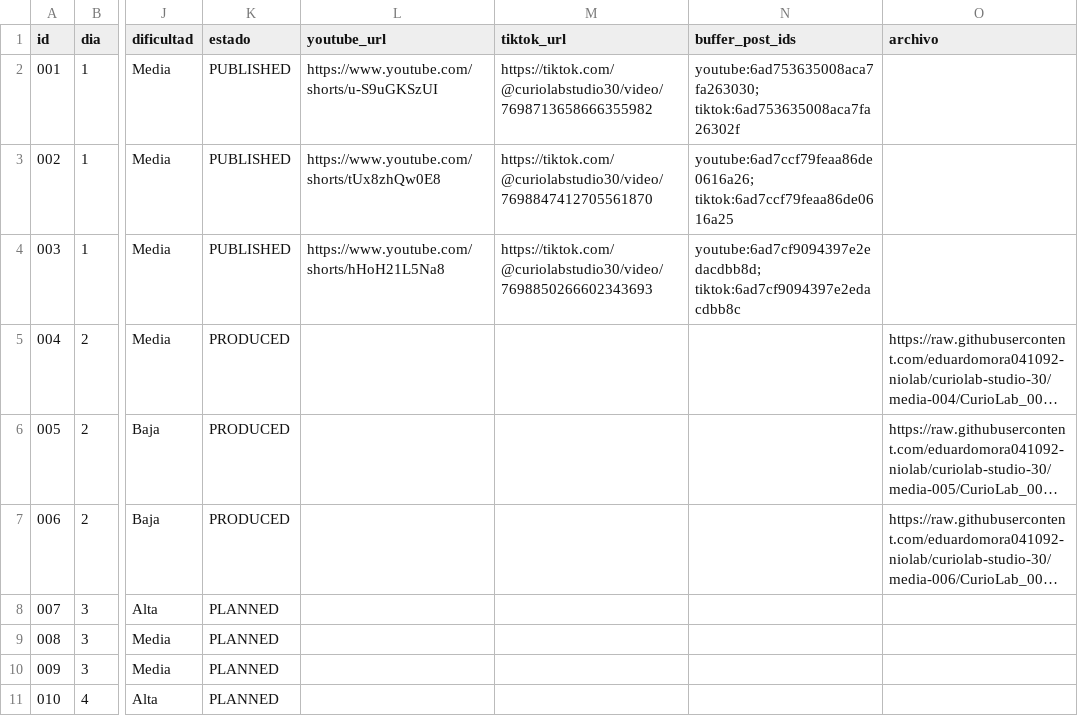
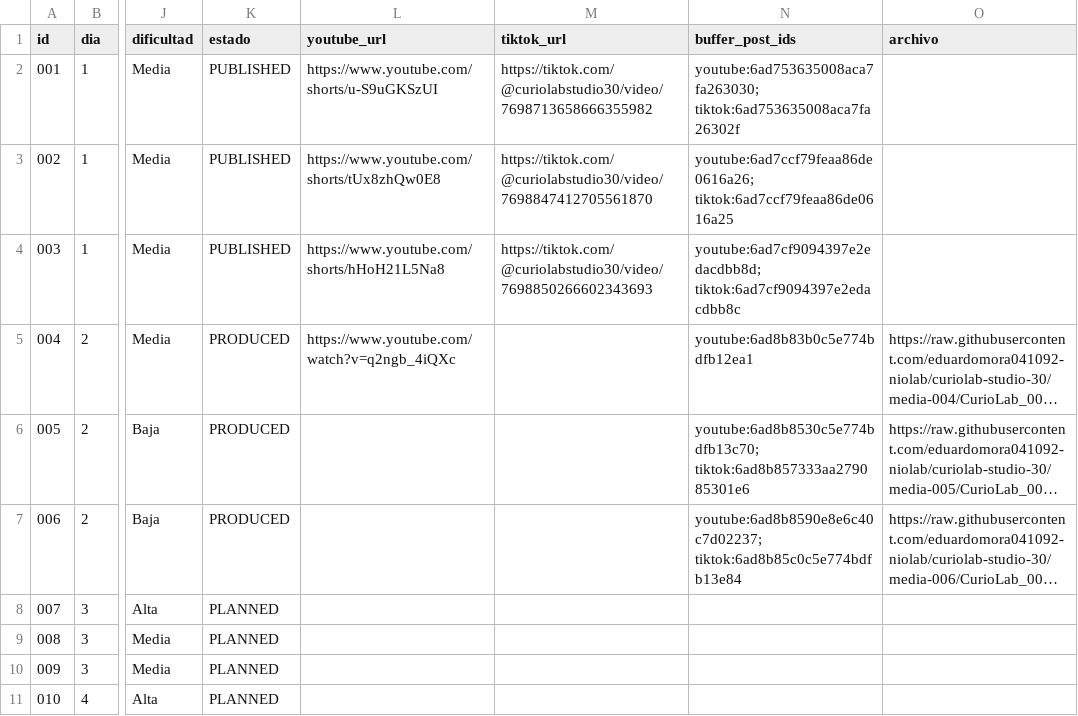
Before and after one commit to eduardomora041092-niolab/curiolab-studio-30, a CSV file: calendar/CurioLab_calendario_90.csv, drawn as a sheet; only a part is shown, gaps mark what is left out; long unchanged cells end in …; the diff names each change by its address in the sheet, - before the commit and + after, or states it on an @@ line.

```diff
--- a/calendar/CurioLab_calendario_90.csv
+++ b/calendar/CurioLab_calendario_90.csv
-L5 (youtube_url): (empty)
+L5 (youtube_url): https://www.youtube.com/watch?v=q2ngb_4iQXc
-N5 (buffer_post_ids): (empty)
+N5 (buffer_post_ids): youtube:6ad8b83b0c5e774bdfb12ea1
-N6 (buffer_post_ids): (empty)
+N6 (buffer_post_ids): youtube:6ad8b8530c5e774bdfb13c70; tiktok:6ad8b857333aa279085301e6
-N7 (buffer_post_ids): (empty)
+N7 (buffer_post_ids): youtube:6ad8b8590e8e6c40c7d02237; tiktok:6ad8b85c0c5e774bdfb13e84
```
Also changed, not shown: logs/run_log.csv, 3 other files.
